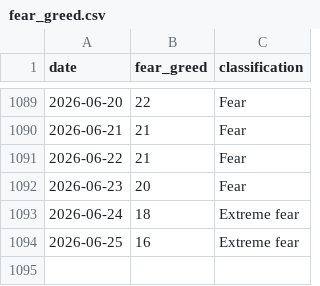
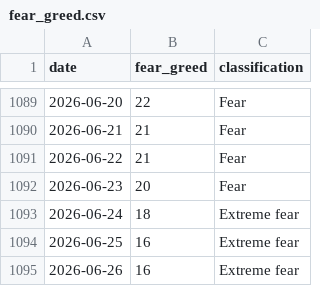
Before and after one commit to BRKME/OracAI, a CSV file: data/external/fear_greed.csv, drawn as a sheet; only a part is shown, gaps mark what is left out.

```diff
--- a/data/external/fear_greed.csv
+++ b/data/external/fear_greed.csv
@@ -1094 +1094,2 @@ date,fear_greed,classification
 2026-06-25,16,Extreme fear
+2026-06-26,16,Extreme fear
```
Also changed, not shown: data/external/btc_dominance.csv, data/external/btc_ohlcv.csv, 5 other files.
